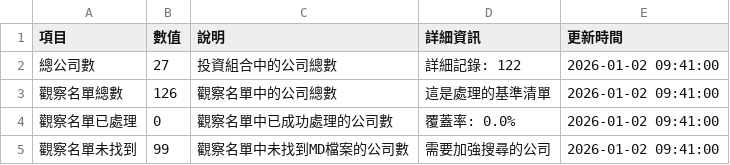
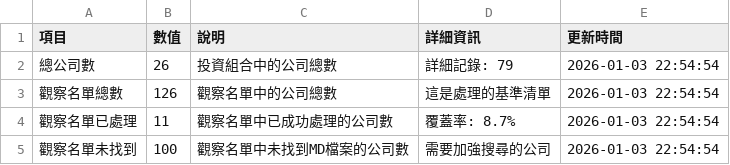
Before and after one commit to wenchiehlee/GoogleSearch, a CSV file: data/reports/validation_summary_latest.csv, drawn as a sheet.

```diff
--- a/data/reports/validation_summary_latest.csv
+++ b/data/reports/validation_summary_latest.csv
@@ -1,5 +1,5 @@
 項目,數值,說明,詳細資訊,更新時間
-總公司數,27,投資組合中的公司總數,詳細記錄: 122,2026-01-02 09:41:00
-觀察名單總數,126,觀察名單中的公司總數,這是處理的基準清單,2026-01-02 09:41:00
-觀察名單已處理,0,觀察名單中已成功處理的公司數,覆蓋率: 0.0%,2026-01-02 09:41:00
-觀察名單未找到,99,觀察名單中未找到MD檔案的公司數,需要加強搜尋的公司,2026-01-02 09:41:00
+總公司數,26,投資組合中的公司總數,詳細記錄: 79,2026-01-03 22:54:54
+觀察名單總數,126,觀察名單中的公司總數,這是處理的基準清單,2026-01-03 22:54:54
+觀察名單已處理,11,觀察名單中已成功處理的公司數,覆蓋率: 8.7%,2026-01-03 22:54:54
+觀察名單未找到,100,觀察名單中未找到MD檔案的公司數,需要加強搜尋的公司,2026-01-03 22:54:54
```
Also changed, not shown: data/reports/factset_portfolio_summary_latest.csv, data/reports/factset_query_pattern_summary_latest.csv, 4 other files.
